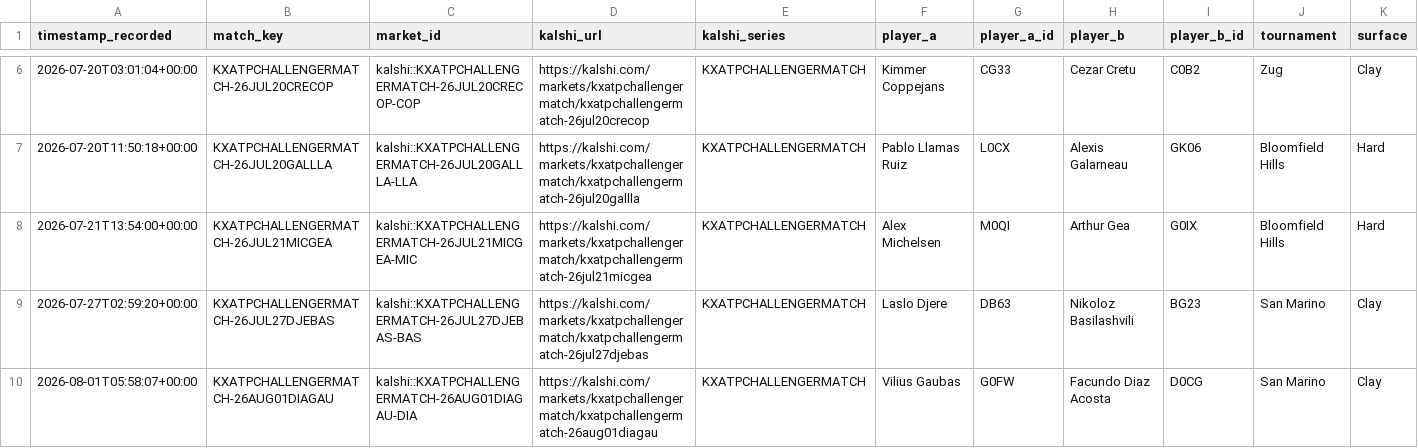
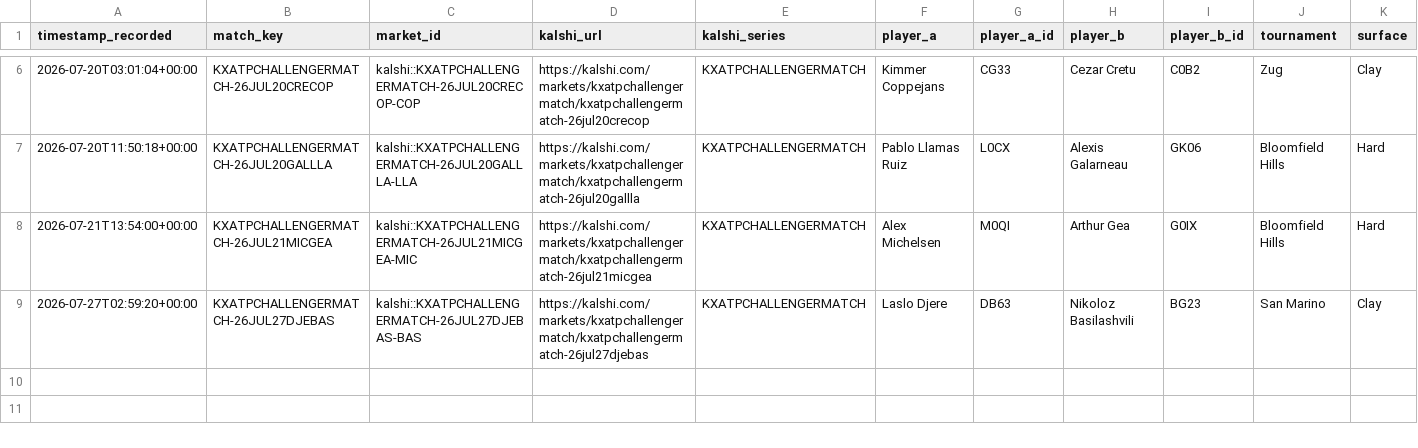
Before and after one commit to TKM6403/tennis-prediction-market, a CSV file: data/paper_trades/pending.csv, drawn as a sheet; only a part is shown, gaps mark what is left out; rows hold the shown columns only; the diff names each change by its address in the sheet, - before the commit and + after, or states it on an @@ line.

```diff
--- a/data/paper_trades/pending.csv
+++ b/data/paper_trades/pending.csv
-row 10: 2026-08-01T05:58:07+00:00 | KXATPCHALLENGERMATCH-26AUG01DIAGAU | kalshi::KXATPCHALLENGERMATCH-26AUG01DIAGAU-DIA | https://kalshi.com/markets/kxatpchallengermatch/kxatpchallengermatch-26aug01diagau | KXATPCHALLENGERMATCH | Vilius Gaubas | G0FW | Facundo Diaz Acosta | D0CG | San Marino | Clay
```
Also changed, not shown: data/paper_trades/settled.csv, 4 other files.
